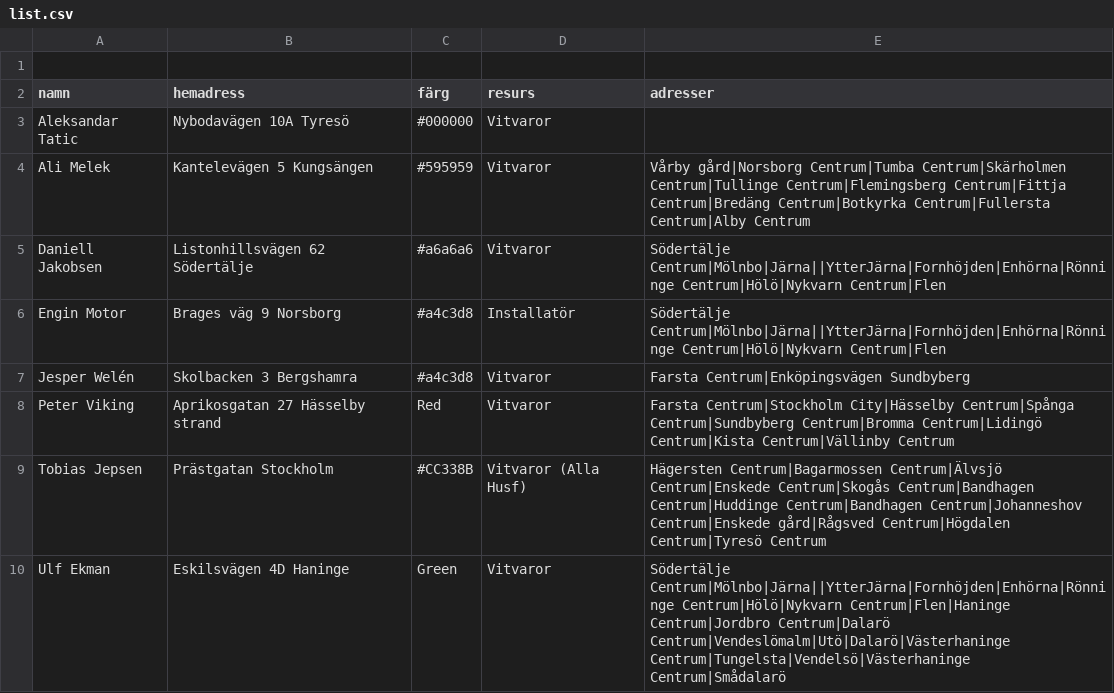
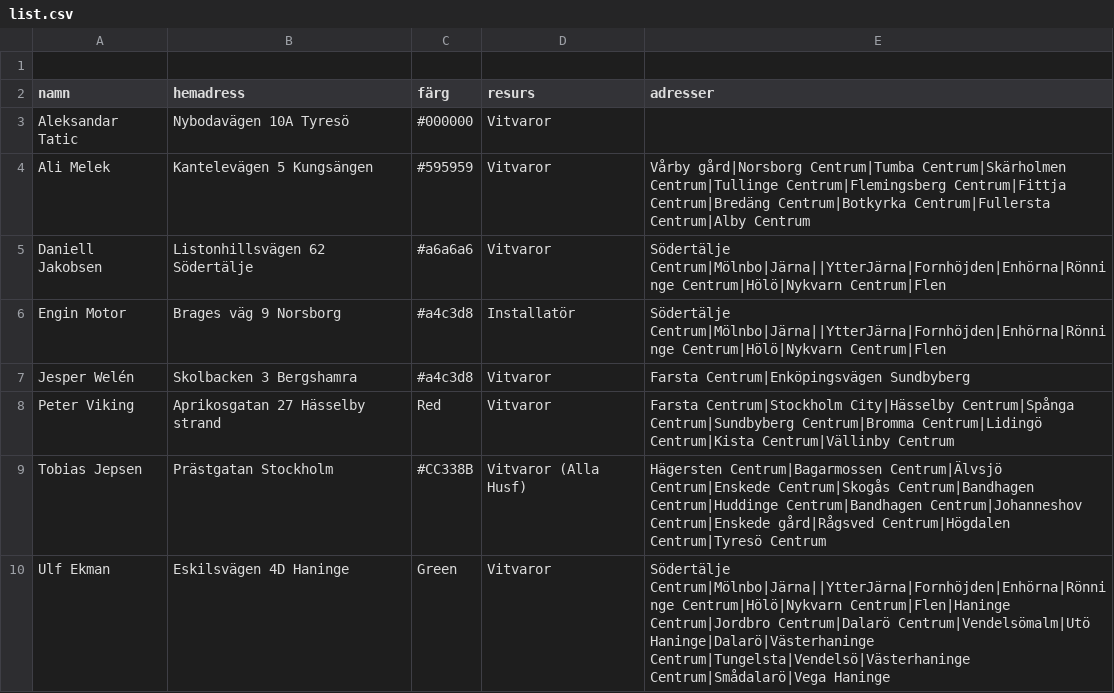
Before and after one commit to Perkanboy/Teknikerlista, a CSV file: list.csv, drawn as a sheet.

Commit message:
Update list.csv

```diff
--- a/list.csv
+++ b/list.csv
@@ -9,2 +9,2 @@ Peter Viking,Aprikosgatan 27 Hässelby strand,Red,Vitvaror,"Farsta Centrum|Stock
 Tobias Jepsen,Prästgatan Stockholm,#CC338B,Vitvaror (Alla Husf),"Hägersten Centrum|Bagarmossen Centrum|Älvsjö Centrum|Enskede Centrum|Skogås Centrum|Bandhagen Centrum|Huddinge Centrum|Bandhagen Centrum|Johanneshov Centrum|Enskede gård|Rågsved Centrum|Högdalen Centrum|Tyresö Centrum"
-Ulf Ekman,Eskilsvägen 4D Haninge,Green,Vitvaror,"Södertälje Centrum|Mölnbo|Järna||YtterJärna|Fornhöjden|Enhörna|Rönninge Centrum|Hölö|Nykvarn Centrum|Flen|Haninge Centrum|Jordbro Centrum|Dalarö Centrum|Vendeslömalm|Utö|Dalarö|Västerhaninge Centrum|Tungelsta|Vendelsö|Västerhaninge Centrum|Smådalarö"
+Ulf Ekman,Eskilsvägen 4D Haninge,Green,Vitvaror,"Södertälje Centrum|Mölnbo|Järna||YtterJärna|Fornhöjden|Enhörna|Rönninge Centrum|Hölö|Nykvarn Centrum|Flen|Haninge Centrum|Jordbro Centrum|Dalarö Centrum|Vendelsömalm|Utö Haninge|Dalarö|Västerhaninge Centrum|Tungelsta|Vendelsö|Västerhaninge Centrum|Smådalarö|Vega Haninge"
```
